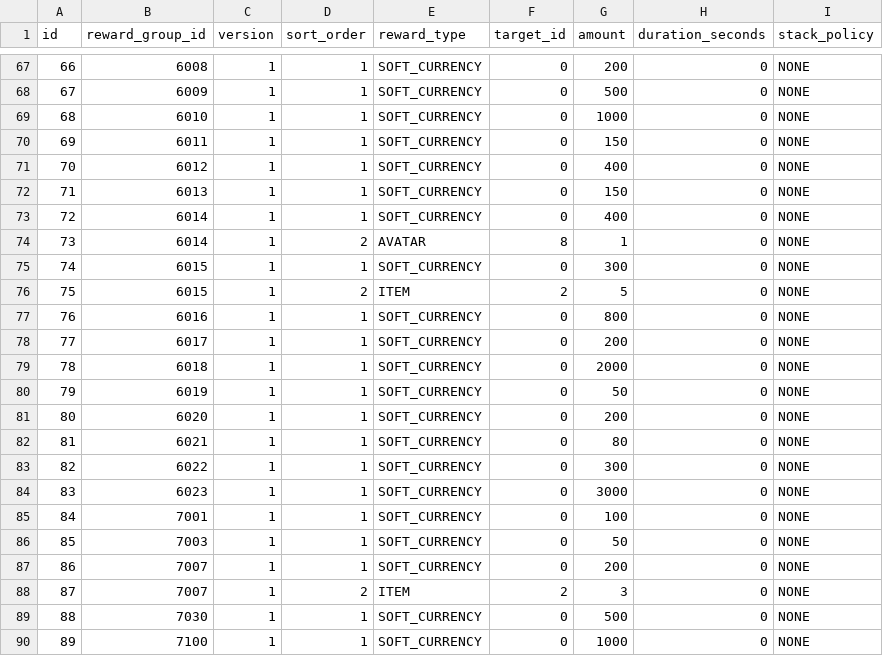
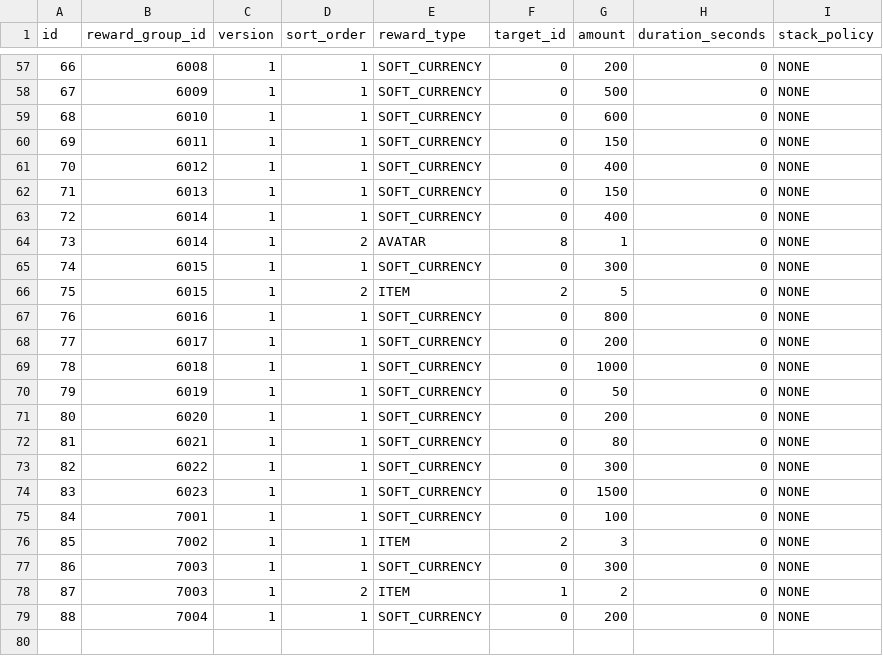
Before and after one commit to madalang-games/project-fill, a CSV file: client/project-fill/Assets/Resources/Data/reward/reward_item.csv, drawn as a sheet; only a part is shown, gaps mark what is left out; the diff covers the shown part only.

```diff
--- a/client/project-fill/Assets/Resources/Data/reward/reward_item.csv
+++ b/client/project-fill/Assets/Resources/Data/reward/reward_item.csv
@@ -68,3 +58,3 @@ id,reward_group_id,version,sort_order,reward_type,target_id,amount,duration_seco
 67,6009,1,1,SOFT_CURRENCY,0,500,0,NONE
-68,6010,1,1,SOFT_CURRENCY,0,1000,0,NONE
+68,6010,1,1,SOFT_CURRENCY,0,600,0,NONE
 69,6011,1,1,SOFT_CURRENCY,0,150,0,NONE
@@ -78,3 +68,3 @@ id,reward_group_id,version,sort_order,reward_type,target_id,amount,duration_seco
 77,6017,1,1,SOFT_CURRENCY,0,200,0,NONE
-78,6018,1,1,SOFT_CURRENCY,0,2000,0,NONE
+78,6018,1,1,SOFT_CURRENCY,0,1000,0,NONE
 79,6019,1,1,SOFT_CURRENCY,0,50,0,NONE
@@ -83,8 +73,7 @@ id,reward_group_id,version,sort_order,reward_type,target_id,amount,duration_seco
 82,6022,1,1,SOFT_CURRENCY,0,300,0,NONE
-83,6023,1,1,SOFT_CURRENCY,0,3000,0,NONE
+83,6023,1,1,SOFT_CURRENCY,0,1500,0,NONE
 84,7001,1,1,SOFT_CURRENCY,0,100,0,NONE
-85,7003,1,1,SOFT_CURRENCY,0,50,0,NONE
-86,7007,1,1,SOFT_CURRENCY,0,200,0,NONE
-87,7007,1,2,ITEM,2,3,0,NONE
-88,7030,1,1,SOFT_CURRENCY,0,500,0,NONE
-89,7100,1,1,SOFT_CURRENCY,0,1000,0,NONE
+85,7002,1,1,ITEM,2,3,0,NONE
+86,7003,1,1,SOFT_CURRENCY,0,300,0,NONE
+87,7003,1,2,ITEM,1,2,0,NONE
+88,7004,1,1,SOFT_CURRENCY,0,200,0,NONE
```
Also changed, not shown: 3 added rows, 13 removed rows and 13 edited cells elsewhere in this file, client/project-fill/Assets/Resources/Data/common/dynamic_resource.csv, client/project-fill/Assets/Resources/Data/string/client_string.csv, 47 other files.
